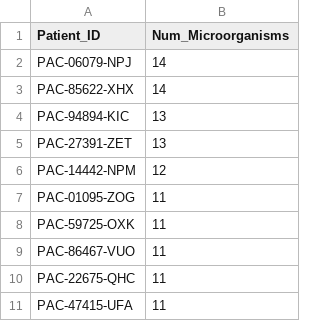
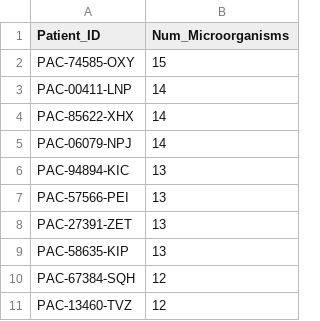
Before and after one commit to MarioPasc/Base-de-Datos-Microbiomas, a CSV file: csv-queries/query1.csv, drawn as a sheet.

```diff
--- a/csv-queries/query1.csv
+++ b/csv-queries/query1.csv
@@ -1,11 +1,11 @@
 Patient_ID,Num_Microorganisms
+PAC-74585-OXY,15
+PAC-00411-LNP,14
+PAC-85622-XHX,14
 PAC-06079-NPJ,14
-PAC-85622-XHX,14
 PAC-94894-KIC,13
+PAC-57566-PEI,13
 PAC-27391-ZET,13
-PAC-14442-NPM,12
-PAC-01095-ZOG,11
-PAC-59725-OXK,11
-PAC-86467-VUO,11
-PAC-22675-QHC,11
-PAC-47415-UFA,11
+PAC-58635-KIP,13
+PAC-67384-SQH,12
+PAC-13460-TVZ,12
```
Also changed, not shown: csv-queries/query2.csv, csv-queries/query3.csv, 4 other files.
